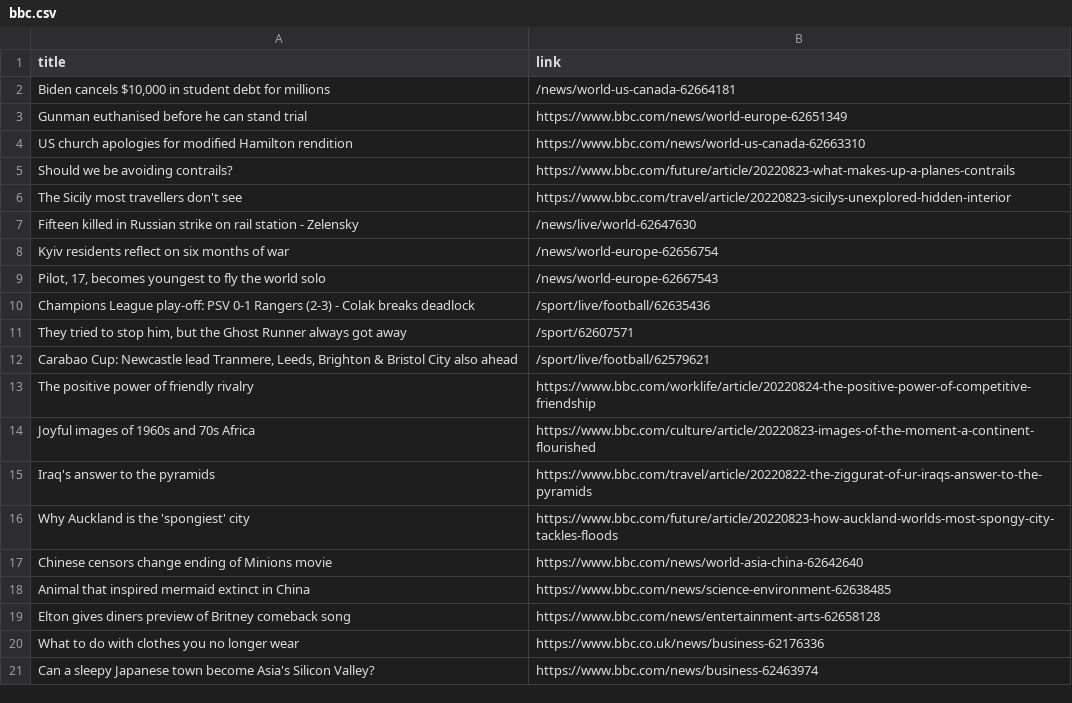
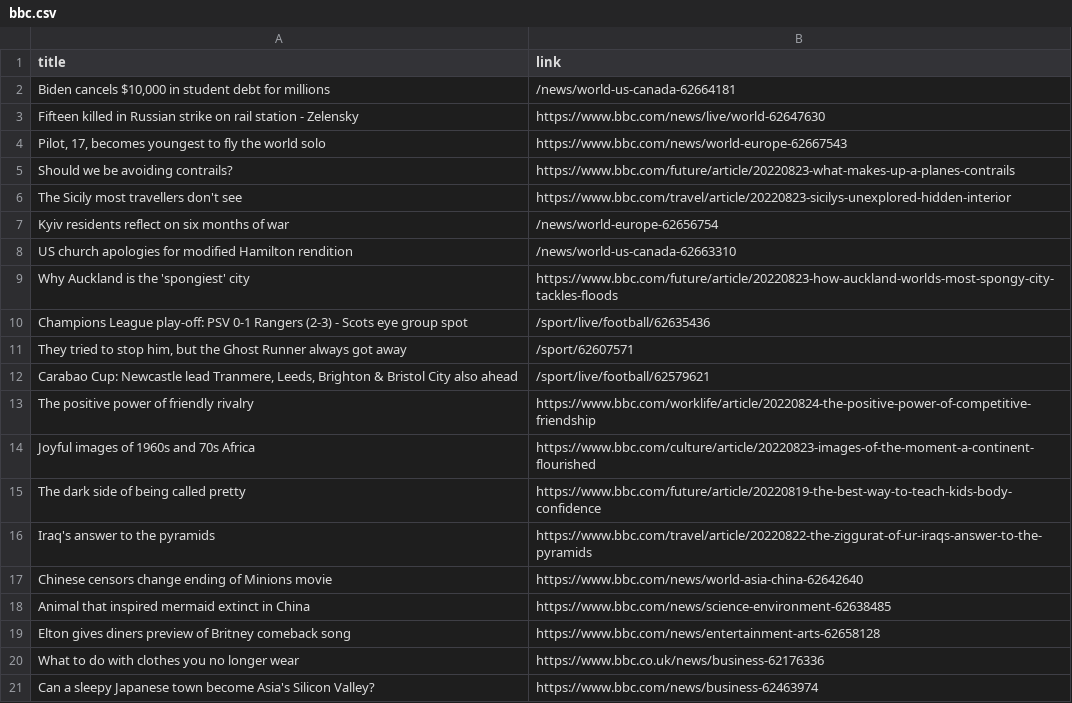
Before and after one commit to carolinaszv/automatic-scraper-bbc, a CSV file: bbc.csv, drawn as a sheet; only a part is shown.

```diff
--- a/bbc.csv
+++ b/bbc.csv
@@ -2,10 +2,10 @@ title,link
 "Biden cancels $10,000 in student debt for millions",/news/world-us-canada-62664181
-Gunman euthanised before he can stand trial,https://www.bbc.com/news/world-europe-62651349
-US church apologies for modified Hamilton rendition,https://www.bbc.com/news/world-us-canada-62663310
+Fifteen killed in Russian strike on rail station - Zelensky,https://www.bbc.com/news/live/world-62647630
+"Pilot, 17, becomes youngest to fly the world solo",https://www.bbc.com/news/world-europe-62667543
 Should we be avoiding contrails?,https://www.bbc.com/future/article/20220823-what-makes-up-a-planes-contrails
 The Sicily most travellers don't see,https://www.bbc.com/travel/article/20220823-sicilys-unexplored-hidden-interior
-Fifteen killed in Russian strike on rail station - Zelensky,/news/live/world-62647630
 Kyiv residents reflect on six months of war,/news/world-europe-62656754
-"Pilot, 17, becomes youngest to fly the world solo",/news/world-europe-62667543
-Champions League play-off: PSV 0-1 Rangers (2-3) - Colak breaks deadlock,/sport/live/football/62635436
+US church apologies for modified Hamilton rendition,/news/world-us-canada-62663310
+Why Auckland is the 'spongiest' city,https://www.bbc.com/future/article/20220823-how-auckland-worlds-most-spongy-city-tackles-floods
+Champions League play-off: PSV 0-1 Rangers (2-3) - Scots eye group spot,/sport/live/football/62635436
 "They tried to stop him, but the Ghost Runner always got away",/sport/62607571
@@ -14,4 +14,4 @@ The positive power of friendly rivalry,https://www.bbc.com/worklife/article/2022
 Joyful images of 1960s and 70s Africa,https://www.bbc.com/culture/article/20220823-images-of-the-moment-a-continent-flourished
+The dark side of being called pretty,https://www.bbc.com/future/article/20220819-the-best-way-to-teach-kids-body-confidence
 Iraq's answer to the pyramids,https://www.bbc.com/travel/article/20220822-the-ziggurat-of-ur-iraqs-answer-to-the-pyramids
-Why Auckland is the 'spongiest' city,https://www.bbc.com/future/article/20220823-how-auckland-worlds-most-spongy-city-tackles-floods
 Chinese censors change ending of Minions movie,https://www.bbc.com/news/world-asia-china-62642640
```
